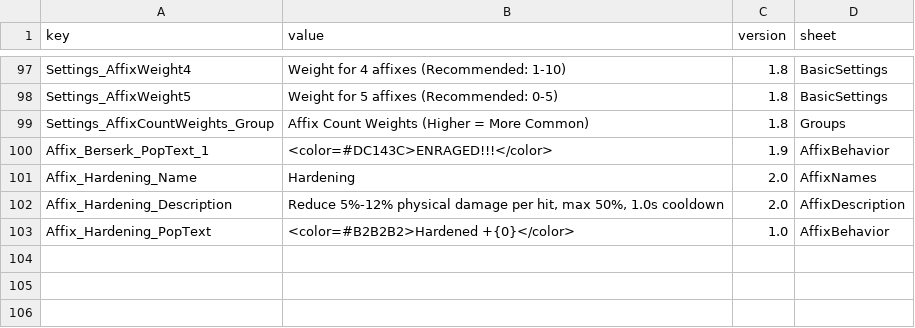
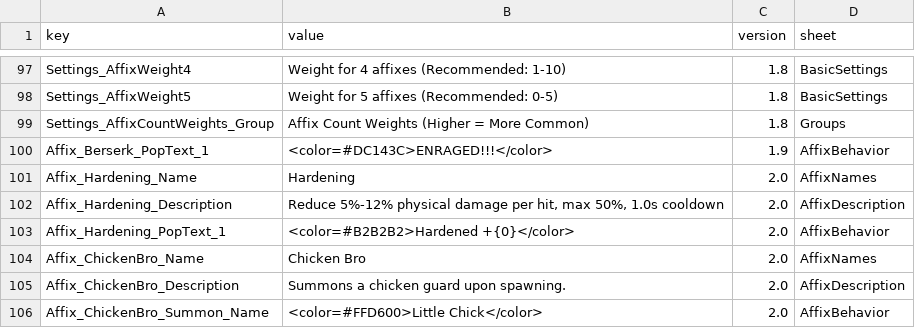
Before and after one commit to LOVEIII486/EliteEnemies, a CSV file: Localization/English.csv, drawn as a sheet; only a part is shown, gaps mark what is left out.

```diff
--- a/Localization/English.csv
+++ b/Localization/English.csv
@@ -102,2 +102,5 @@ Affix_Hardening_Name,Hardening,2.0,AffixNames
 Affix_Hardening_Description,"Reduce 5%-12% physical damage per hit, max 50%, 1.0s cooldown",2.0,AffixDescription
-Affix_Hardening_PopText,<color=#B2B2B2>Hardened +{0}</color>,1.0,AffixBehavior
+Affix_Hardening_PopText_1,<color=#B2B2B2>Hardened +{0}</color>,2.0,AffixBehavior
+Affix_ChickenBro_Name,Chicken Bro,2.0,AffixNames
+Affix_ChickenBro_Description,Summons a chicken guard upon spawning.,2.0,AffixDescription
+Affix_ChickenBro_Summon_Name,<color=#FFD600>Little Chick</color>,2.0,AffixBehavior
```
Also changed, not shown: Localization/ChineseSimplified.csv, Localization/ChineseTraditional.csv, 10 other files.
